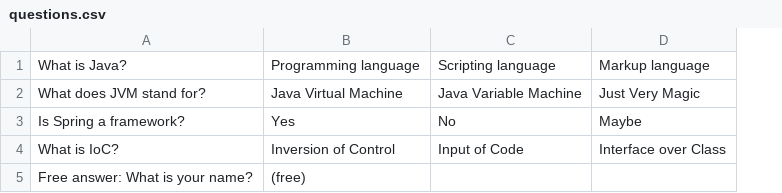
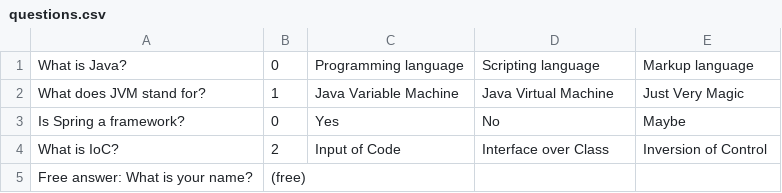
Before and after one commit to neo7976/otus-spring, a CSV file: src/main/resources/questions.csv, drawn as a sheet; addresses are those after the commit; the diff names each change by its address in the sheet, - before the commit and + after, or states it on an @@ line.

```diff
--- a/src/main/resources/questions.csv
+++ b/src/main/resources/questions.csv
+column B, rows 1-5: 0 | 1 | 0 | 2 | (free)
-C2: Java Virtual Machine
+C2: Java Variable Machine
-D2: Java Variable Machine
+D2: Java Virtual Machine
-C4: Inversion of Control
+C4: Input of Code
-D4: Input of Code
+D4: Interface over Class
-E4: Interface over Class
+E4: Inversion of Control
-C5: (free)
+C5: (empty)
```
Also changed, not shown: 6 other files.
